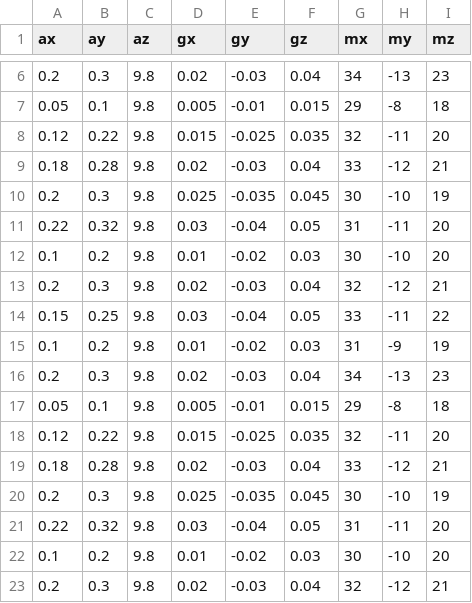
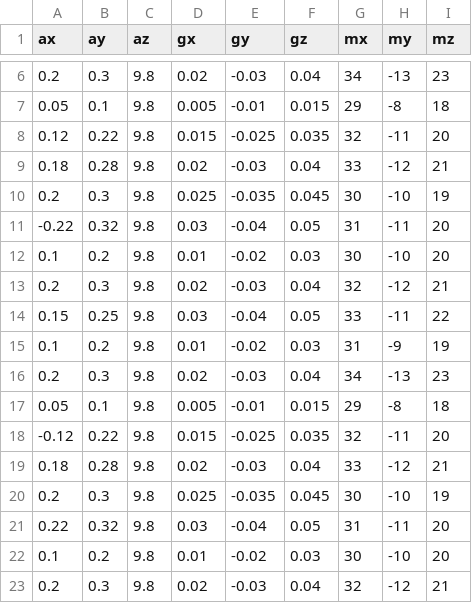
Before and after one commit to TrojanN63/Projeto-Unity, a CSV file: 3dGameTemplate/simu-main/IMU_hip_r.csv (was Unity_projeto/simu-main/IMU_hip_r.csv), drawn as a sheet; only a part is shown, gaps mark what is left out; the diff covers the shown part only.

```diff
--- a/Unity_projeto/simu-main/IMU_hip_r.csv
+++ b/3dGameTemplate/simu-main/IMU_hip_r.csv
@@ -10,3 +10,3 @@ ax,ay,az,gx,gy,gz,mx,my,mz
 0.2,0.3,9.8,0.025,-0.035,0.045,30,-10,19
-0.22,0.32,9.8,0.03,-0.04,0.05,31,-11,20
+-0.22,0.32,9.8,0.03,-0.04,0.05,31,-11,20
 0.1,0.2,9.8,0.01,-0.02,0.03,30,-10,20
@@ -17,3 +17,3 @@ ax,ay,az,gx,gy,gz,mx,my,mz
 0.05,0.1,9.8,0.005,-0.01,0.015,29,-8,18
-0.12,0.22,9.8,0.015,-0.025,0.035,32,-11,20
+-0.12,0.22,9.8,0.015,-0.025,0.035,32,-11,20
 0.18,0.28,9.8,0.02,-0.03,0.04,33,-12,21
```
Also changed, not shown: 9 edited cells elsewhere in this file, 47 other files.
